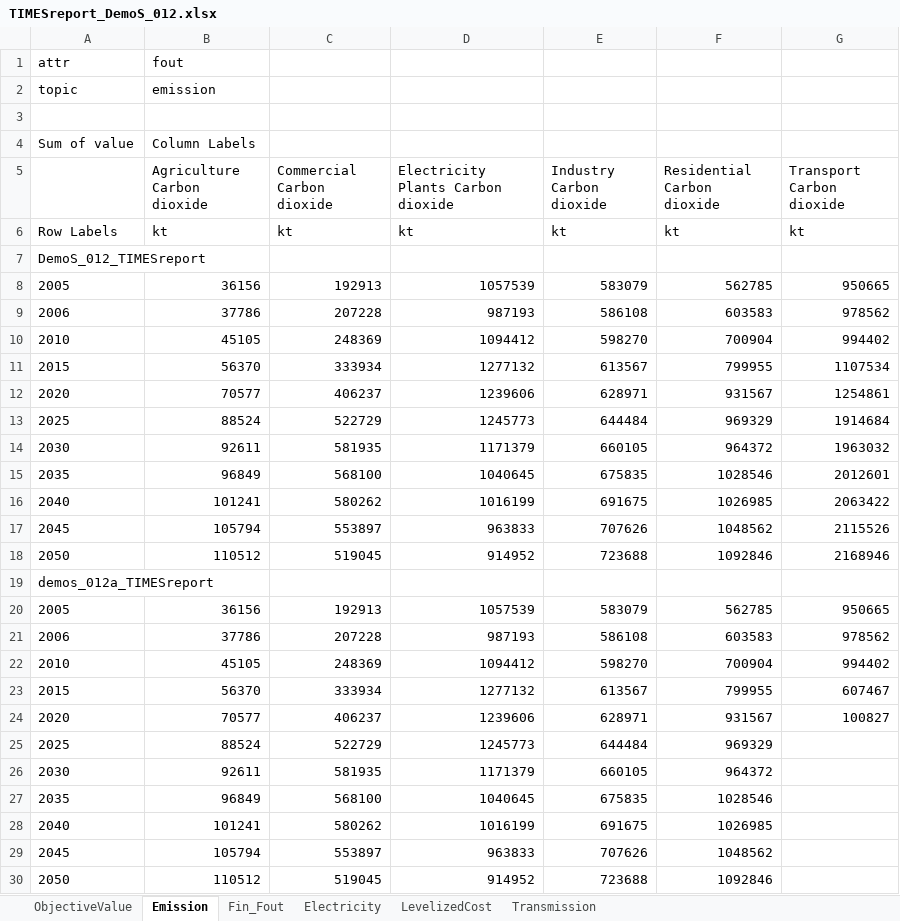
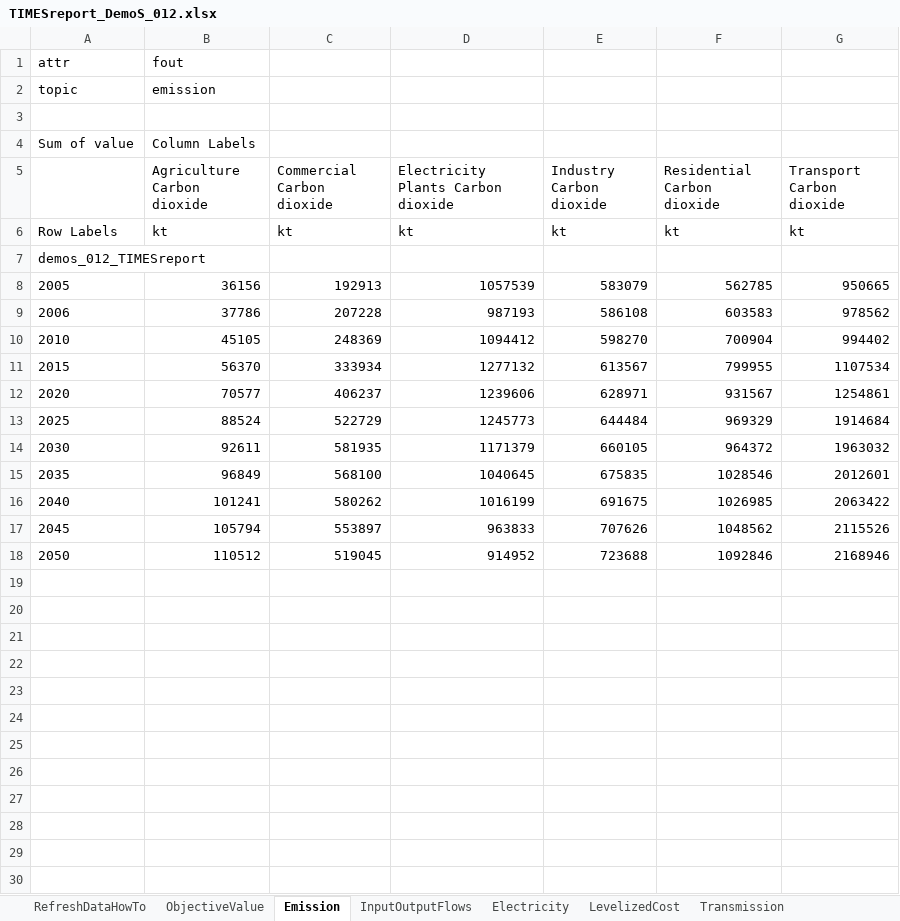
Before and after one commit to Energy-Modelling-Lab/DemoS_012_timesreport, an Excel workbook: TIMESreport/TIMESreport_DemoS_012.xlsx, sheet Emission, drawn as a sheet; values as stored, in another font and other column widths than the file's, no borders; charts and pictures not drawn; the diff names each change by its address in the sheet, - before the commit and + after, or states it on an @@ line.

Commit message:
*New *.json* To include Scen_Z_PRC_GMAP2GDX_WRITE.xlsx (user defined sector proces groups) and Scen_Z_TIMESReport.xlsx (automated TIMES reporting) when solving TIMES.
*TIMESreport/TIMESreport_DemoS_012.xlsx* - Added to howto in terms of how to updata data in spreadsheet.

```diff
--- a/TIMESreport/TIMESreport_DemoS_012.xlsx (sheet Emission)
+++ b/TIMESreport/TIMESreport_DemoS_012.xlsx (sheet Emission)
-sheet tab: Fin_Fout
+sheet tab: InputOutputFlows
+sheet tab: RefreshDataHowTo
-A7: DemoS_012_TIMESreport
+A7: demos_012_TIMESreport
-row 19: demos_012a_TIMESreport
-row 20: 2005 | 36156 | 192913 | 1057539 | 583079 | 562785 | 950665
-row 21: 2006 | 37786 | 207228 | 987193 | 586108 | 603583 | 978562
-row 22: 2010 | 45105 | 248369 | 1094412 | 598270 | 700904 | 994402
-row 23: 2015 | 56370 | 333934 | 1277132 | 613567 | 799955 | 607467
-row 24: 2020 | 70577 | 406237 | 1239606 | 628971 | 931567 | 100827
-row 25: 2025 | 88524 | 522729 | 1245773 | 644484 | 969329
-row 26: 2030 | 92611 | 581935 | 1171379 | 660105 | 964372
-row 27: 2035 | 96849 | 568100 | 1040645 | 675835 | 1028546
-row 28: 2040 | 101241 | 580262 | 1016199 | 691675 | 1026985
-row 29: 2045 | 105794 | 553897 | 963833 | 707626 | 1048562
-row 30: 2050 | 110512 | 519045 | 914952 | 723688 | 1092846
```
Also changed, not shown: sheet InputOutputFlows, sheet LevelizedCost, sheet Electricity, sheet Transmission, sheet ObjectiveValue, charts or pictures, 3 other files.
